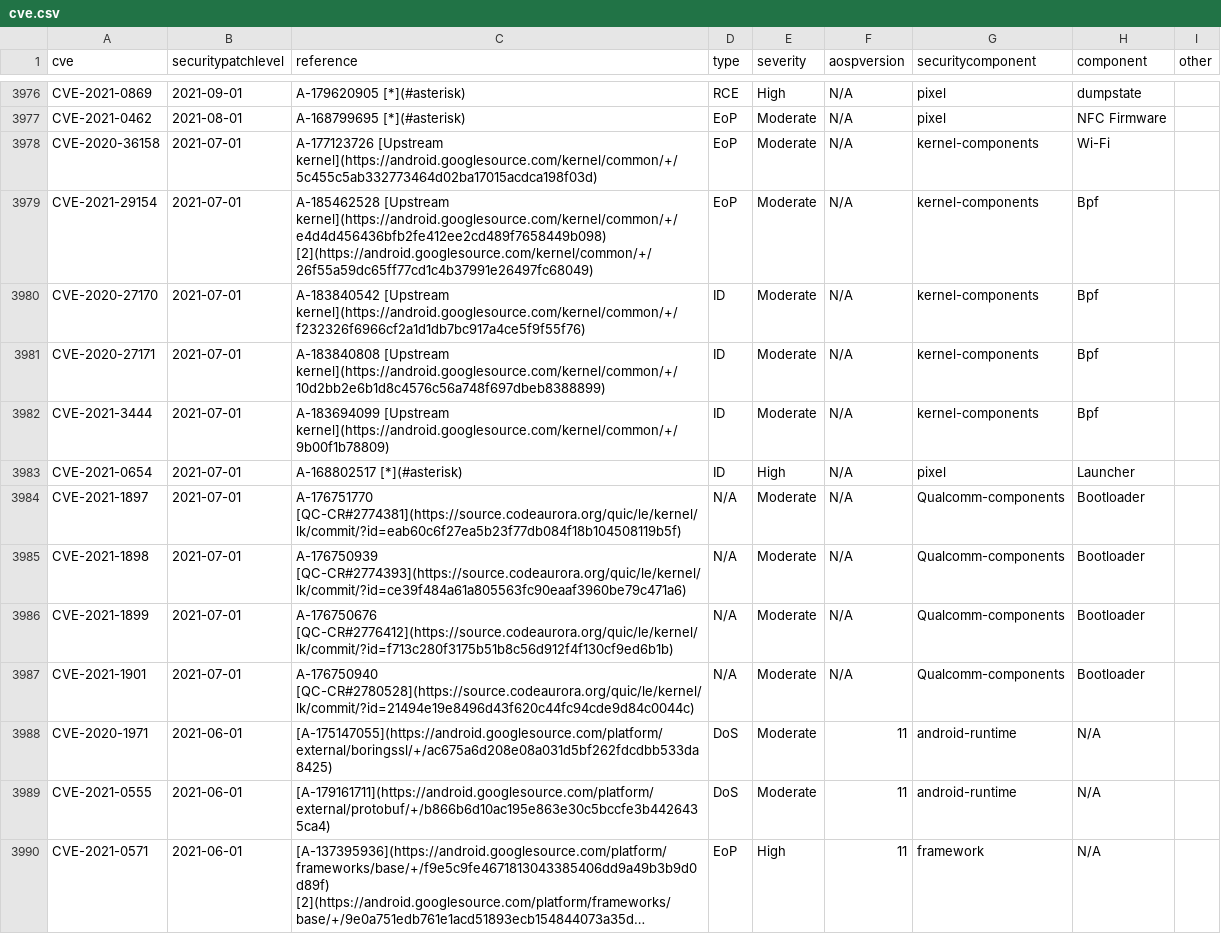
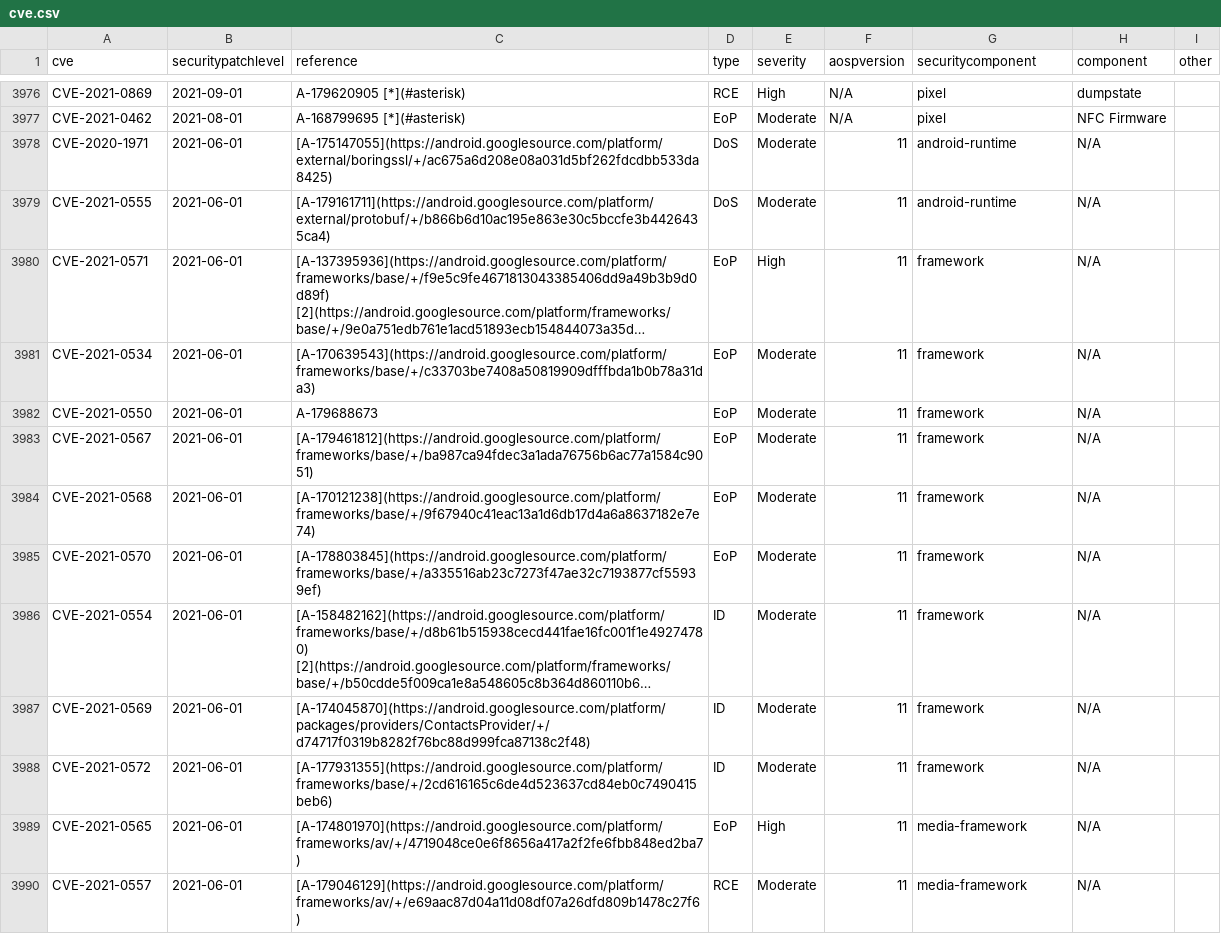
Before and after one commit to wuxianlin/get_android_data, a CSV file: data/cve.csv, drawn as a sheet; only a part is shown, gaps mark what is left out; the shorter side is filled out with more unchanged rows; long unchanged cells end in …; the diff names each change by its address in the sheet, - before the commit and + after, or states it on an @@ line.

```diff
--- a/data/cve.csv
+++ b/data/cve.csv
-row 3978: CVE-2020-36158 | 2021-07-01 | A-177123726 [Upstream kernel](https://android.googlesource.com/kernel/common/+/5c455c5ab332773464d02ba17015acdca198f03d) | EoP | Moderate | N/A | kernel-components | Wi-Fi
-row 3979: CVE-2021-29154 | 2021-07-01 | A-185462528 [Upstream kernel](https://android.googlesource.com/kernel/common/+/e4d4d456436bfb2fe412ee2cd489f7658449b098) [2](https://android.googlesource.com/kernel/common/+/26f55a59dc65ff77cd1c4b37991e26497fc68049) | EoP | Moderate | N/A | kernel-components | Bpf
-row 3980: CVE-2020-27170 | 2021-07-01 | A-183840542 [Upstream kernel](https://android.googlesource.com/kernel/common/+/f232326f6966cf2a1d1db7bc917a4ce5f9f55f76) | ID | Moderate | N/A | kernel-components | Bpf
-row 3981: CVE-2020-27171 | 2021-07-01 | A-183840808 [Upstream kernel](https://android.googlesource.com/kernel/common/+/10d2bb2e6b1d8c4576c56a748f697dbeb8388899) | ID | Moderate | N/A | kernel-components | Bpf
-row 3982: CVE-2021-3444 | 2021-07-01 | A-183694099 [Upstream kernel](https://android.googlesource.com/kernel/common/+/9b00f1b78809) | ID | Moderate | N/A | kernel-components | Bpf
-row 3983: CVE-2021-0654 | 2021-07-01 | A-168802517 [*](#asterisk) | ID | High | N/A | pixel | Launcher
-row 3984: CVE-2021-1897 | 2021-07-01 | A-176751770 [QC-CR#2774381](https://source.codeaurora.org/quic/le/kernel/lk/commit/?id=eab60c6f27ea5b23f77db084f18b104508119b5f) | N/A | Moderate | N/A | Qualcomm-components | Bootloader
-row 3985: CVE-2021-1898 | 2021-07-01 | A-176750939 [QC-CR#2774393](https://source.codeaurora.org/quic/le/kernel/lk/commit/?id=ce39f484a61a805563fc90eaaf3960be79c471a6) | N/A | Moderate | N/A | Qualcomm-components | Bootloader
-row 3986: CVE-2021-1899 | 2021-07-01 | A-176750676 [QC-CR#2776412](https://source.codeaurora.org/quic/le/kernel/lk/commit/?id=f713c280f3175b51b8c56d912f4f130cf9ed6b1b) | N/A | Moderate | N/A | Qualcomm-components | Bootloader
-row 3987: CVE-2021-1901 | 2021-07-01 | A-176750940 [QC-CR#2780528](https://source.codeaurora.org/quic/le/kernel/lk/commit/?id=21494e19e8496d43f620c44fc94cde9d84c0044c) | N/A | Moderate | N/A | Qualcomm-components | Bootloader
```
